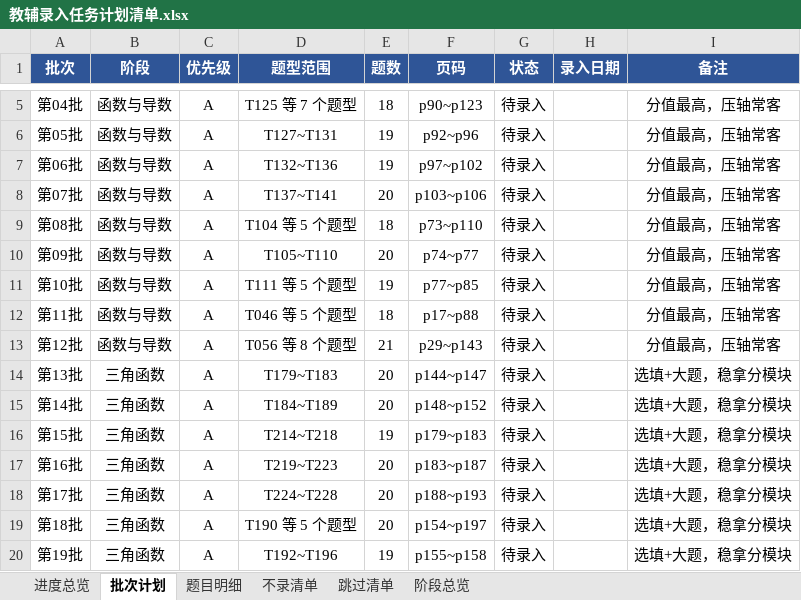
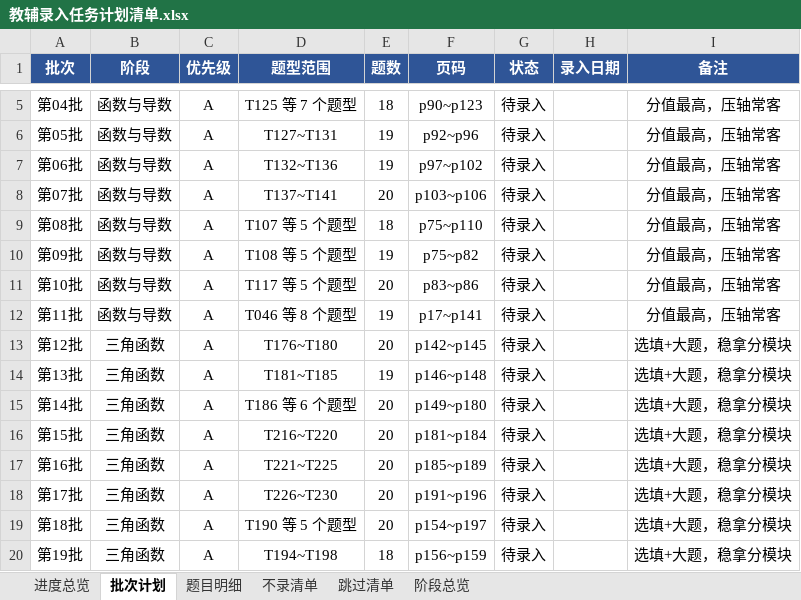
Before and after one commit to adwlachowicz684-star/Test-paper-generation-tool, an Excel workbook: gaokao-paper/教辅录入任务计划清单.xlsx, sheet 批次计划, drawn as a sheet; only a part is shown, gaps mark what is left out; values as stored, in another font and other column widths than the file's, no borders; the diff covers the shown part only; the diff names each change by its address in the sheet, - before the commit and + after, or states it on an @@ line.

```diff
--- a/gaokao-paper/教辅录入任务计划清单.xlsx (sheet 批次计划)
+++ b/gaokao-paper/教辅录入任务计划清单.xlsx (sheet 批次计划)
-D9 (题型范围): T104 等 5 个题型
+D9 (题型范围): T107 等 5 个题型
-F9 (页码): p73~p110
+F9 (页码): p75~p110
-D10 (题型范围): T105~T110
+D10 (题型范围): T108 等 5 个题型
-E10 (题数): 20
+E10 (题数): 19
-F10 (页码): p74~p77
+F10 (页码): p75~p82
-D11 (题型范围): T111 等 5 个题型
+D11 (题型范围): T117 等 5 个题型
-E11 (题数): 19
+E11 (题数): 20
-F11 (页码): p77~p85
+F11 (页码): p83~p86
-D12 (题型范围): T046 等 5 个题型
+D12 (题型范围): T046 等 8 个题型
-E12 (题数): 18
+E12 (题数): 19
-F12 (页码): p17~p88
+F12 (页码): p17~p141
-B13 (阶段): 函数与导数
+B13 (阶段): 三角函数
-D13 (题型范围): T056 等 8 个题型
+D13 (题型范围): T176~T180
-E13 (题数): 21
+E13 (题数): 20
-F13 (页码): p29~p143
+F13 (页码): p142~p145
-I13 (备注): 分值最高，压轴常客
+I13 (备注): 选填+大题，稳拿分模块
-D14 (题型范围): T179~T183
+D14 (题型范围): T181~T185
-E14 (题数): 20
+E14 (题数): 19
-F14 (页码): p144~p147
+F14 (页码): p146~p148
-D15 (题型范围): T184~T189
+D15 (题型范围): T186 等 6 个题型
-F15 (页码): p148~p152
+F15 (页码): p149~p180
-D16 (题型范围): T214~T218
+D16 (题型范围): T216~T220
-E16 (题数): 19
+E16 (题数): 20
-F16 (页码): p179~p183
+F16 (页码): p181~p184
-D17 (题型范围): T219~T223
+D17 (题型范围): T221~T225
-F17 (页码): p183~p187
+F17 (页码): p185~p189
-D18 (题型范围): T224~T228
+D18 (题型范围): T226~T230
-F18 (页码): p188~p193
+F18 (页码): p191~p196
-D20 (题型范围): T192~T196
+D20 (题型范围): T194~T198
-E20 (题数): 19
+E20 (题数): 18
-F20 (页码): p155~p158
+F20 (页码): p156~p159
```
Also changed, not shown: 1 removed row and 87 edited cells elsewhere in this sheet, sheet 题目明细, sheet 阶段总览, sheet 进度总览, gaokao-paper/高三题库与间隔复习系统.xlsx, 10 other files.
